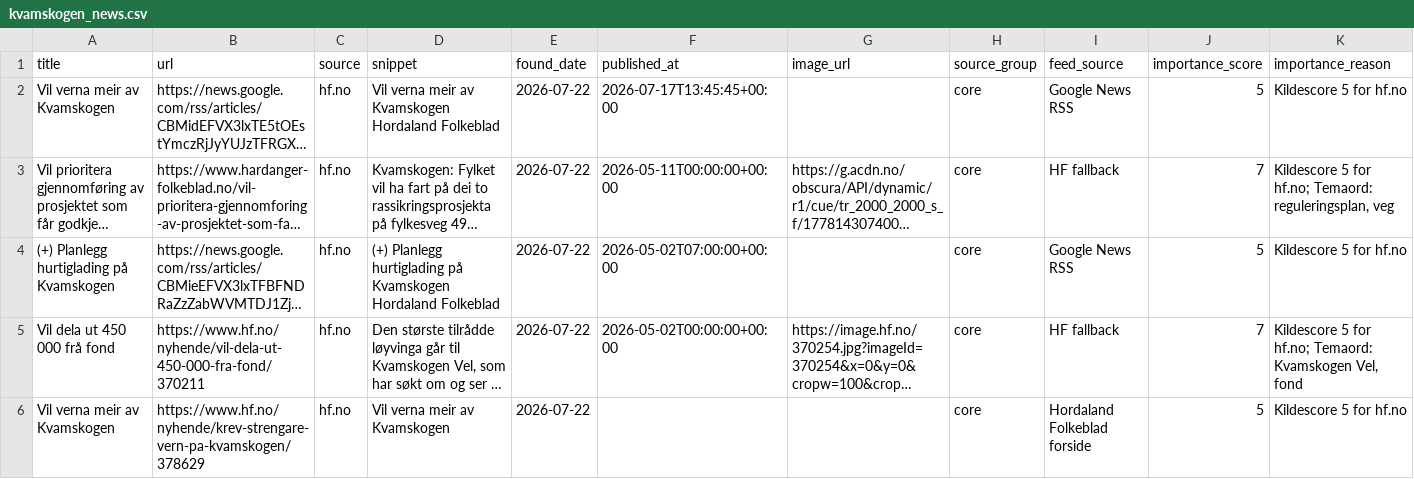
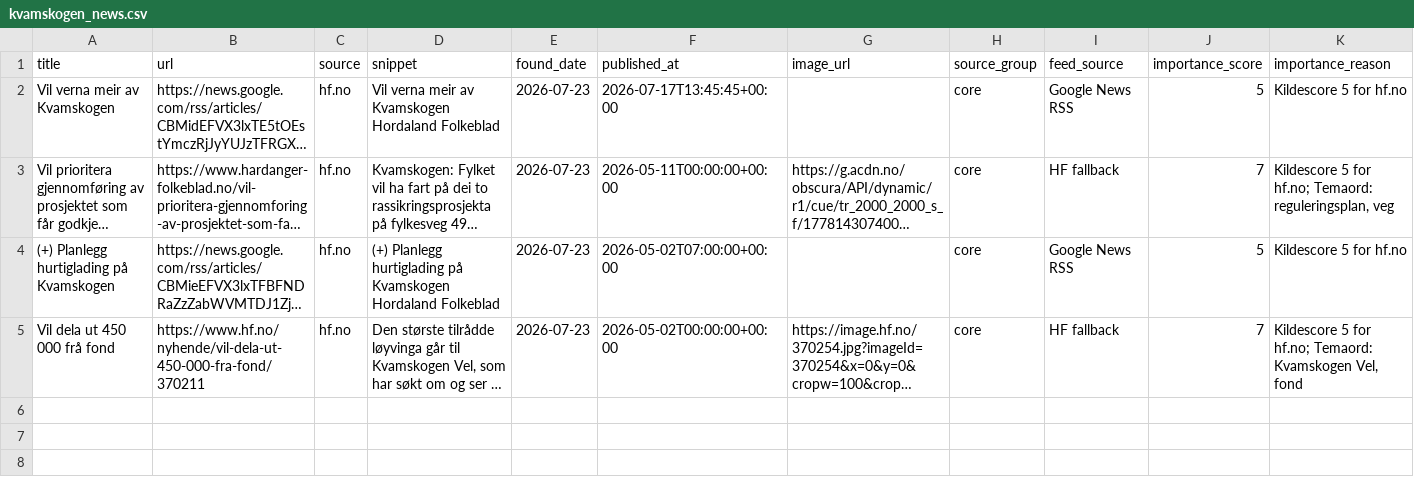
Before and after one commit to naessrobert-ui/visitkvamskogen, a CSV file: public/data/kvamskogen_news.csv, drawn as a sheet; long unchanged cells end in …; the diff names each change by its address in the sheet, - before the commit and + after, or states it on an @@ line.

```diff
--- a/public/data/kvamskogen_news.csv
+++ b/public/data/kvamskogen_news.csv
-E2:E5 (found_date): 2026-07-22
+E2:E5 (found_date): 2026-07-23
-row 6: Vil verna meir av Kvamskogen | https://www.hf.no/nyhende/krev-strengare-vern-pa-kvamskogen/378629 | hf.no | Vil verna meir av Kvamskogen | 2026-07-22 |  |  | core | Hordaland Folkeblad forside | 5 | Kildescore 5 for hf.no
```
Also changed, not shown: 3 other files.
